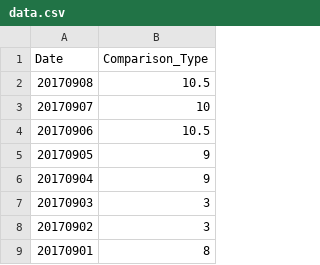
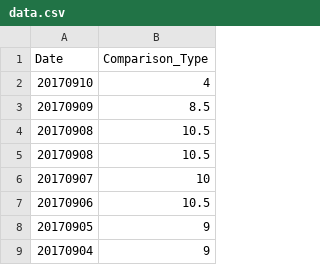
Before and after one commit to haifeng-jin/github_io_source, a CSV file: js/data.csv, drawn as a sheet; only a part is shown; the shorter side is filled out with more unchanged rows; the diff names each change by its address in the sheet, - before the commit and + after, or states it on an @@ line.

Commit message:
tracker

```diff
--- a/js/data.csv
+++ b/js/data.csv
+row 2: 20170910 | 4
+row 3: 20170909 | 8.5
+row 4: 20170908 | 10.5
```
